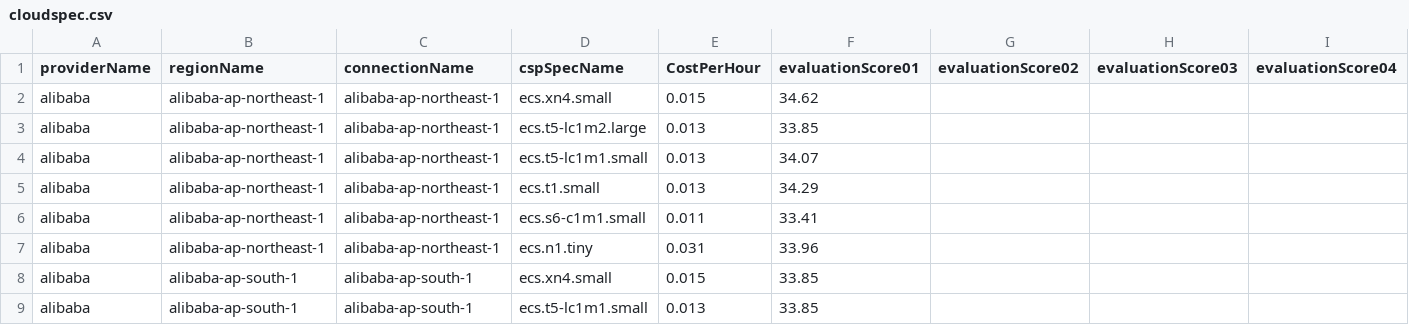
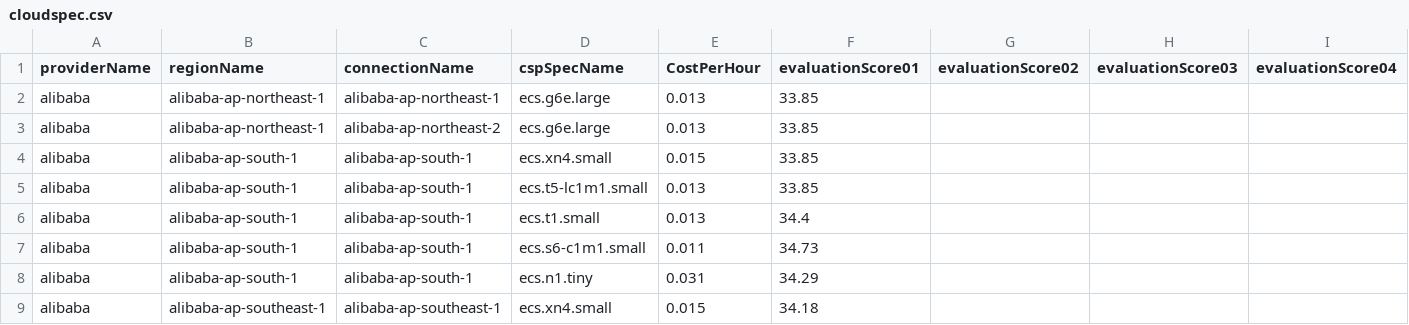
Before and after one commit to cloud-barista/cb-tumblebug, a CSV file: assets/cloudspec.csv, drawn as a sheet; only a part is shown; the shorter side is filled out with more unchanged rows; removed rows and columns are numbered as before the commit, all else as after; rows hold the shown columns only; the diff names each change by its address in the sheet, - before the commit and + after, or states it on an @@ line.

Commit message:
Add alibaba cloudspecs

```diff
--- a/assets/cloudspec.csv
+++ b/assets/cloudspec.csv
-row 2: alibaba | alibaba-ap-northeast-1 | alibaba-ap-northeast-1 | ecs.xn4.small | 0.015 | 34.62
-D2 (cspSpecName): ecs.t5-lc1m2.large
+D2 (cspSpecName): ecs.g6e.large
-row 4: alibaba | alibaba-ap-northeast-1 | alibaba-ap-northeast-1 | ecs.t5-lc1m1.small | 0.013 | 34.07
-C3 (connectionName): alibaba-ap-northeast-1
+C3 (connectionName): alibaba-ap-northeast-2
-D3 (cspSpecName): ecs.t1.small
+D3 (cspSpecName): ecs.g6e.large
-F3 (evaluationScore01): 34.29
+F3 (evaluationScore01): 33.85
-row 6: alibaba | alibaba-ap-northeast-1 | alibaba-ap-northeast-1 | ecs.s6-c1m1.small | 0.011 | 33.41
-row 7: alibaba | alibaba-ap-northeast-1 | alibaba-ap-northeast-1 | ecs.n1.tiny | 0.031 | 33.96
```
